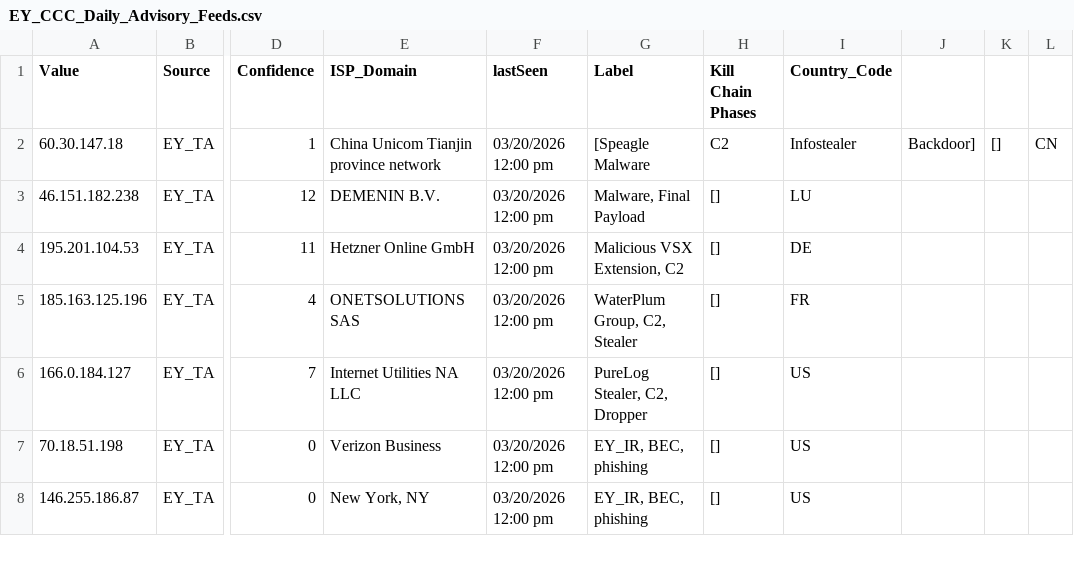
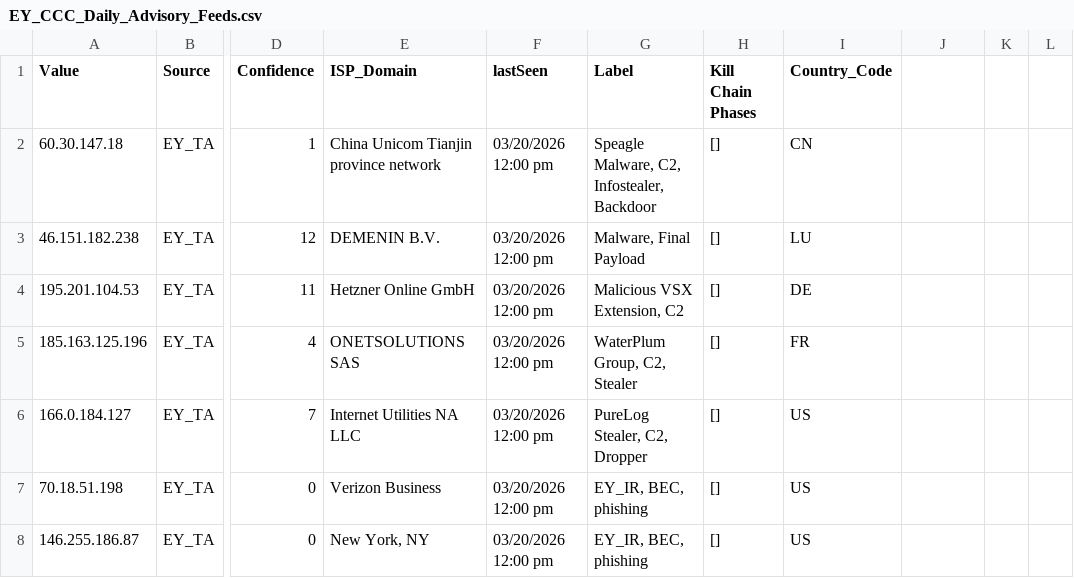
Before and after one commit to danger112233/IOC2, a CSV file: EY_CCC_Daily_Advisory_Feeds.csv, drawn as a sheet; only a part is shown, gaps mark what is left out; the diff names each change by its address in the sheet, - before the commit and + after, or states it on an @@ line.

Commit message:
Update EY_CCC_Daily_Advisory_Feeds.csv

```diff
--- a/EY_CCC_Daily_Advisory_Feeds.csv
+++ b/EY_CCC_Daily_Advisory_Feeds.csv
-G2 (Label): [Speagle Malware
+G2 (Label): Speagle Malware, C2, Infostealer, Backdoor
-H2 (Kill Chain Phases): C2
+H2 (Kill Chain Phases): []
-I2 (Country_Code): Infostealer
+I2 (Country_Code): CN
-J2: Backdoor]
+J2: (empty)
-K2: []
+K2: (empty)
-L2: CN
+L2: (empty)
```
